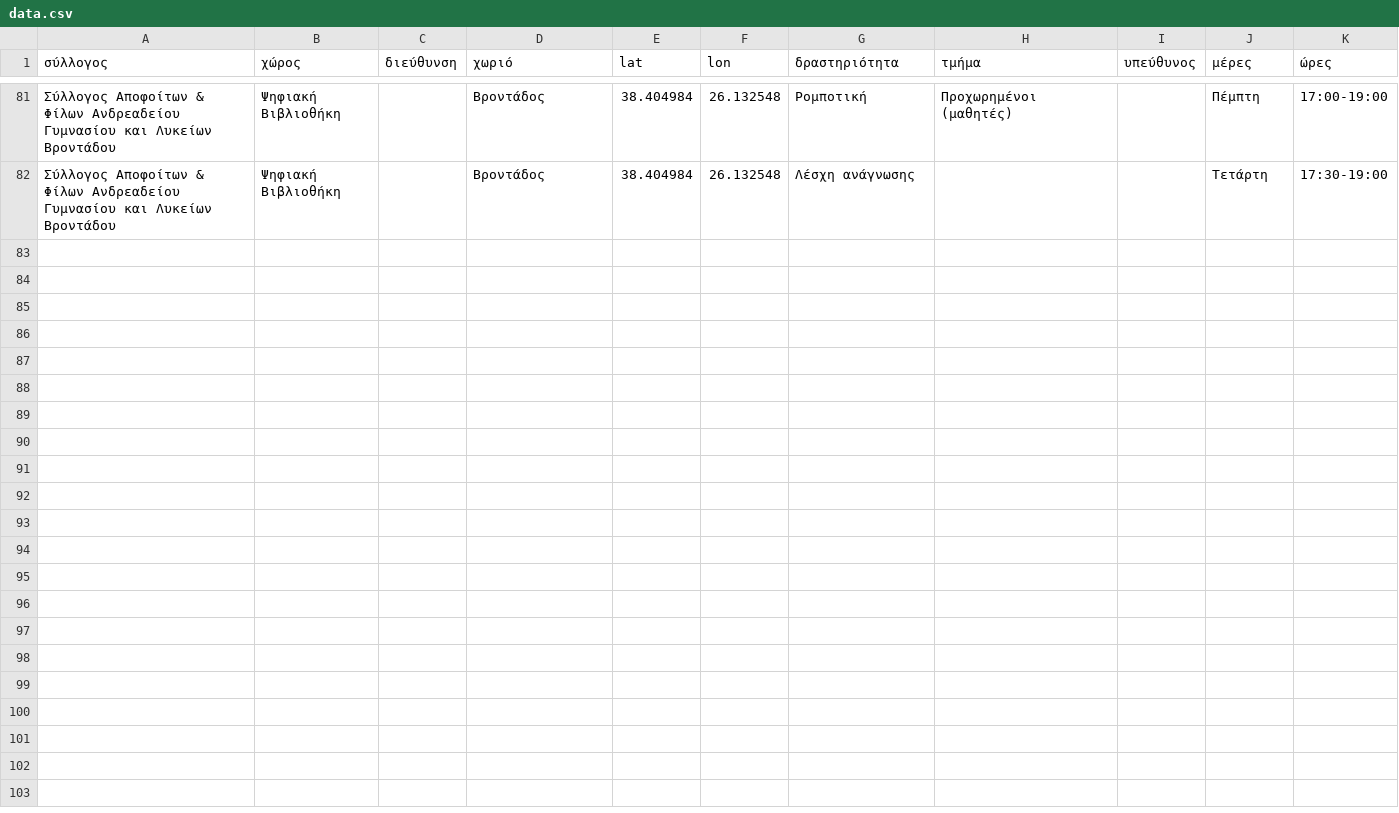
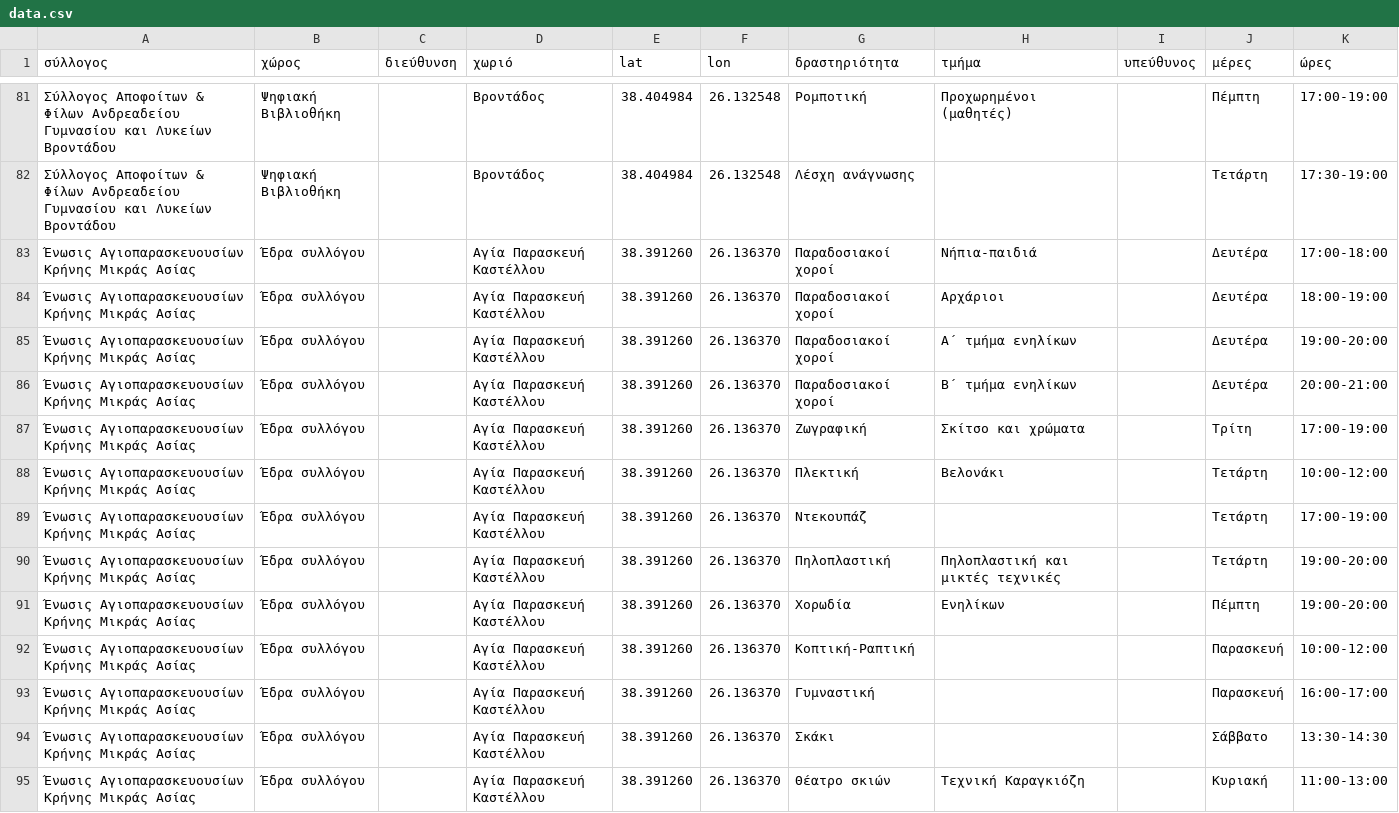
Before and after one commit to panteliser96/chios-syllogoi-map, a CSV file: data.csv, drawn as a sheet; only a part is shown, gaps mark what is left out; the diff names each change by its address in the sheet, - before the commit and + after, or states it on an @@ line.

```diff
--- a/data.csv
+++ b/data.csv
+row 83: Ένωσις Αγιοπαρασκευουσίων Κρήνης Μικράς Ασίας | Έδρα συλλόγου |  | Αγία Παρασκευή Καστέλλου | 38.391260 | 26.136370 | Παραδοσιακοί χοροί | Νήπια-παιδιά |  | Δευτέρα | 17:00-18:00
+row 84: Ένωσις Αγιοπαρασκευουσίων Κρήνης Μικράς Ασίας | Έδρα συλλόγου |  | Αγία Παρασκευή Καστέλλου | 38.391260 | 26.136370 | Παραδοσιακοί χοροί | Αρχάριοι |  | Δευτέρα | 18:00-19:00
+row 85: Ένωσις Αγιοπαρασκευουσίων Κρήνης Μικράς Ασίας | Έδρα συλλόγου |  | Αγία Παρασκευή Καστέλλου | 38.391260 | 26.136370 | Παραδοσιακοί χοροί | Α΄ τμήμα ενηλίκων |  | Δευτέρα | 19:00-20:00
+row 86: Ένωσις Αγιοπαρασκευουσίων Κρήνης Μικράς Ασίας | Έδρα συλλόγου |  | Αγία Παρασκευή Καστέλλου | 38.391260 | 26.136370 | Παραδοσιακοί χοροί | Β΄ τμήμα ενηλίκων |  | Δευτέρα | 20:00-21:00
+row 87: Ένωσις Αγιοπαρασκευουσίων Κρήνης Μικράς Ασίας | Έδρα συλλόγου |  | Αγία Παρασκευή Καστέλλου | 38.391260 | 26.136370 | Ζωγραφική | Σκίτσο και χρώματα |  | Τρίτη | 17:00-19:00
+row 88: Ένωσις Αγιοπαρασκευουσίων Κρήνης Μικράς Ασίας | Έδρα συλλόγου |  | Αγία Παρασκευή Καστέλλου | 38.391260 | 26.136370 | Πλεκτική | Βελονάκι |  | Τετάρτη | 10:00-12:00
+row 89: Ένωσις Αγιοπαρασκευουσίων Κρήνης Μικράς Ασίας | Έδρα συλλόγου |  | Αγία Παρασκευή Καστέλλου | 38.391260 | 26.136370 | Ντεκουπάζ |  |  | Τετάρτη | 17:00-19:00
+row 90: Ένωσις Αγιοπαρασκευουσίων Κρήνης Μικράς Ασίας | Έδρα συλλόγου |  | Αγία Παρασκευή Καστέλλου | 38.391260 | 26.136370 | Πηλοπλαστική | Πηλοπλαστική και μικτές τεχνικές |  | Τετάρτη | 19:00-20:00
+row 91: Ένωσις Αγιοπαρασκευουσίων Κρήνης Μικράς Ασίας | Έδρα συλλόγου |  | Αγία Παρασκευή Καστέλλου | 38.391260 | 26.136370 | Χορωδία | Ενηλίκων |  | Πέμπτη | 19:00-20:00
+row 92: Ένωσις Αγιοπαρασκευουσίων Κρήνης Μικράς Ασίας | Έδρα συλλόγου |  | Αγία Παρασκευή Καστέλλου | 38.391260 | 26.136370 | Κοπτική-Ραπτική |  |  | Παρασκευή | 10:00-12:00
+row 93: Ένωσις Αγιοπαρασκευουσίων Κρήνης Μικράς Ασίας | Έδρα συλλόγου |  | Αγία Παρασκευή Καστέλλου | 38.391260 | 26.136370 | Γυμναστική |  |  | Παρασκευή | 16:00-17:00
+row 94: Ένωσις Αγιοπαρασκευουσίων Κρήνης Μικράς Ασίας | Έδρα συλλόγου |  | Αγία Παρασκευή Καστέλλου | 38.391260 | 26.136370 | Σκάκι |  |  | Σάββατο | 13:30-14:30
+row 95: Ένωσις Αγιοπαρασκευουσίων Κρήνης Μικράς Ασίας | Έδρα συλλόγου |  | Αγία Παρασκευή Καστέλλου | 38.391260 | 26.136370 | Θέατρο σκιών | Τεχνική Καραγκιόζη |  | Κυριακή | 11:00-13:00
```
Also changed, not shown: syllogoi.csv.
